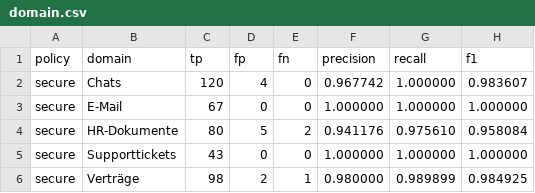
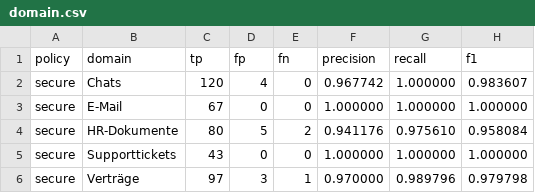
Before and after one commit to Hujary/anonymizer, a CSV file: evaluation/result/flair_ner_german_large/postprocess_off/secure/csv/domain.csv, drawn as a sheet.

```diff
--- a/evaluation/result/flair_ner_german_large/postprocess_off/secure/csv/domain.csv
+++ b/evaluation/result/flair_ner_german_large/postprocess_off/secure/csv/domain.csv
@@ -5,2 +5,2 @@ secure,HR-Dokumente,80,5,2,0.941176,0.975610,0.958084
 secure,Supporttickets,43,0,0,1.000000,1.000000,1.000000
-secure,Verträge,98,2,1,0.980000,0.989899,0.984925
+secure,Verträge,97,3,1,0.970000,0.989796,0.979798
```
Also changed, not shown: evaluation/result/flair_ner_german_large/postprocess_off/secure/csv/dataset.csv, evaluation/result/flair_ner_german_large/postprocess_off/secure/csv/domain_label.csv, 50 other files.
